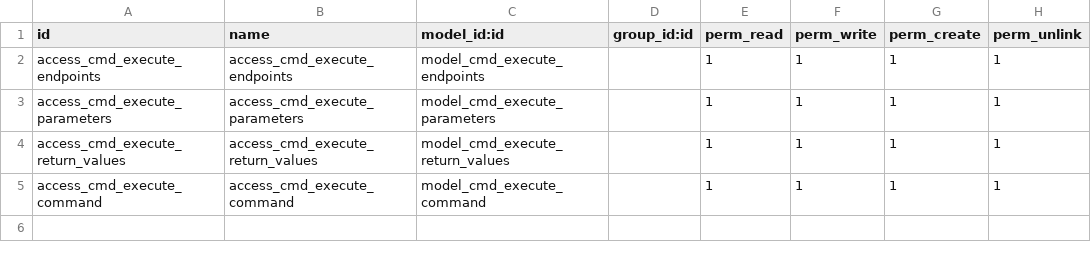
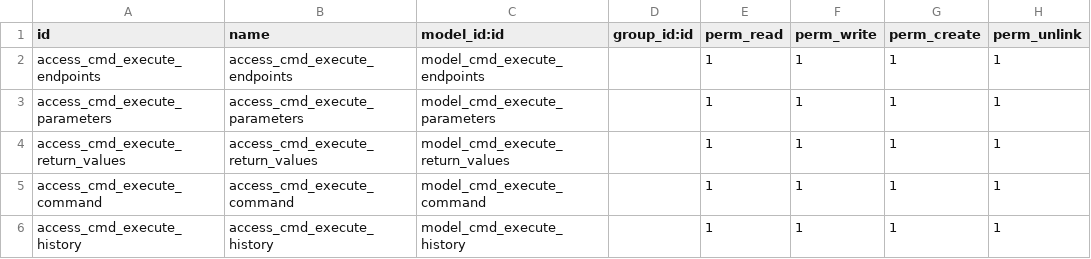
Before and after one commit to lubonbvba/cmd_execute, a CSV file: security/ir.model.access.csv, drawn as a sheet; the diff names each change by its address in the sheet, - before the commit and + after, or states it on an @@ line.

```diff
--- a/security/ir.model.access.csv
+++ b/security/ir.model.access.csv
+row 6: access_cmd_execute_history | access_cmd_execute_history | model_cmd_execute_history |  | 1 | 1 | 1 | 1
```
Also changed, not shown: 4 other files.
